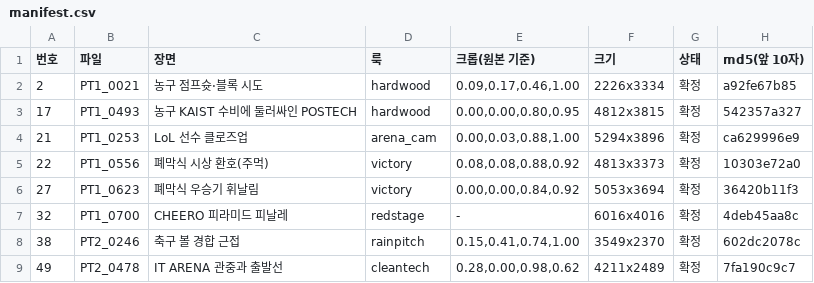
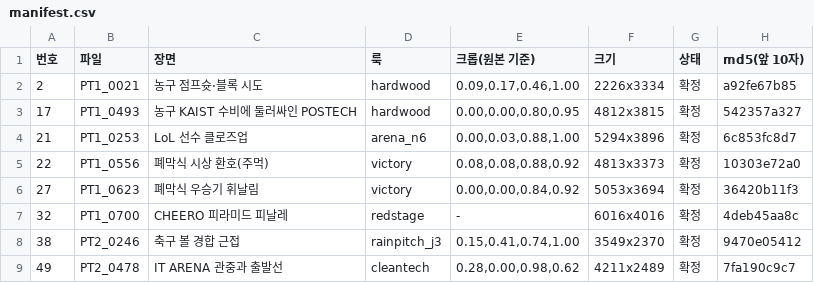
Before and after one commit to ahooncho/stadium-2026-photo-edit, a CSV file: out/final8/manifest.csv, drawn as a sheet.

```diff
--- a/out/final8/manifest.csv
+++ b/out/final8/manifest.csv
@@ -3,3 +3,3 @@
 17,PT1_0493,농구 KAIST 수비에 둘러싸인 POSTECH,hardwood,"0.00,0.00,0.80,0.95",4812x3815,확정,542357a327
-21,PT1_0253,LoL 선수 클로즈업,arena_cam,"0.00,0.03,0.88,1.00",5294x3896,확정,ca629996e9
+21,PT1_0253,LoL 선수 클로즈업,arena_n6,"0.00,0.03,0.88,1.00",5294x3896,확정,6c853fc8d7
 22,PT1_0556,폐막식 시상 환호(주먹),victory,"0.08,0.08,0.88,0.92",4813x3373,확정,10303e72a0
@@ -7,3 +7,3 @@
 32,PT1_0700,CHEERO 피라미드 피날레,redstage,-,6016x4016,확정,4deb45aa8c
-38,PT2_0246,축구 볼 경합 근접,rainpitch,"0.15,0.41,0.74,1.00",3549x2370,확정,602dc2078c
+38,PT2_0246,축구 볼 경합 근접,rainpitch_j3,"0.15,0.41,0.74,1.00",3549x2370,확정,9470e05412
 49,PT2_0478,IT ARENA 관중과 출발선,cleantech,"0.28,0.00,0.98,0.62",4211x2489,확정,7fa190c9c7
```
Also changed, not shown: looks/edits.tsv, 18 other files.
